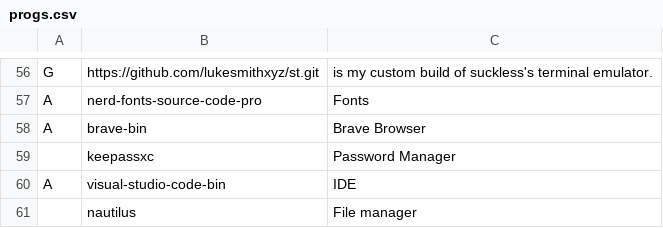
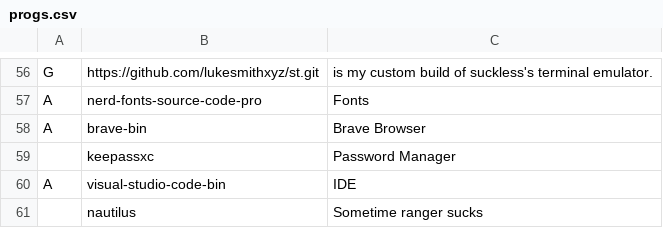
Before and after one commit to ContinuedBug/LARBS, a CSV file: progs.csv, drawn as a sheet; only a part is shown, gaps mark what is left out.

Commit message:
more

```diff
--- a/progs.csv
+++ b/progs.csv
@@ -60,2 +60,2 @@ A,brave-bin,"Brave Browser"
 A,visual-studio-code-bin,"IDE"
-,nautilus,"File manager"
+,nautilus,"Sometime ranger sucks"
```
